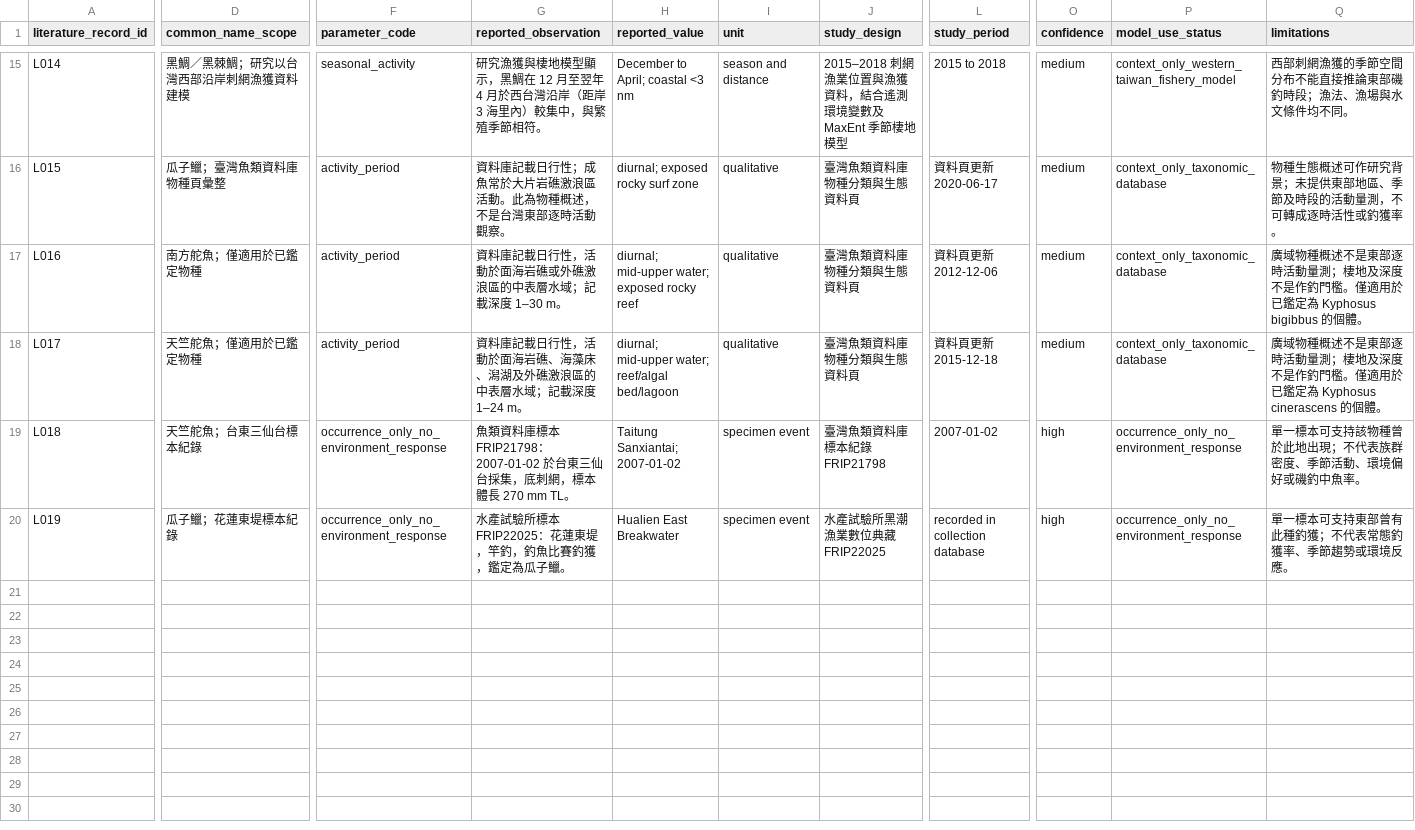
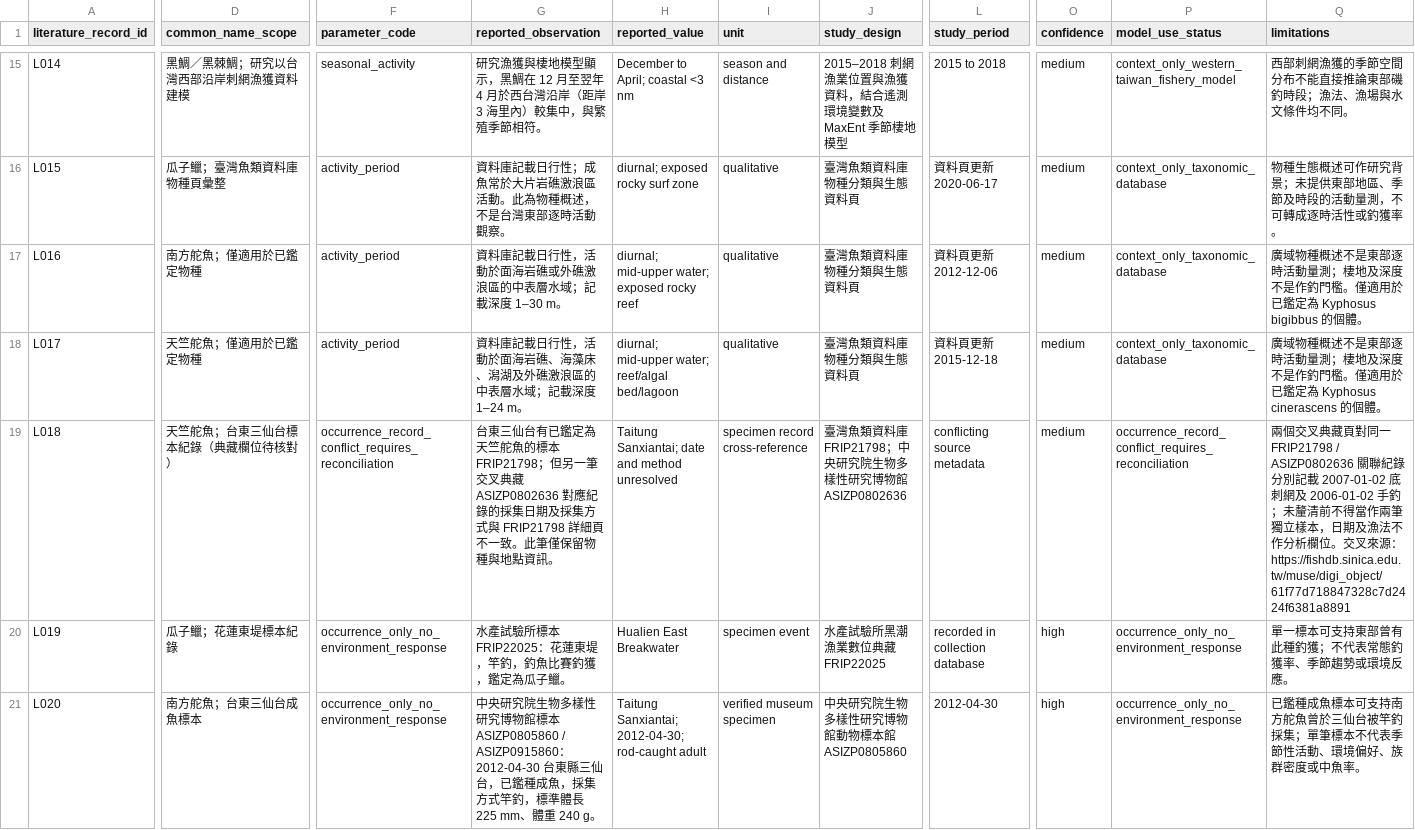
Before and after one commit to fb326549-lang/fishing-intelligence, a CSV file: P2/species/species_response_literature_register.csv, drawn as a sheet; only a part is shown, gaps mark what is left out; rows hold the shown columns only; the diff names each change by its address in the sheet, - before the commit and + after, or states it on an @@ line.

Commit message:
補入南方舵魚三仙台竿釣標本並標記天竺舵魚典藏欄位衝突

```diff
--- a/P2/species/species_response_literature_register.csv
+++ b/P2/species/species_response_literature_register.csv
-D19 (common_name_scope): 天竺舵魚；台東三仙台標本紀錄
+D19 (common_name_scope): 天竺舵魚；台東三仙台標本紀錄（典藏欄位待核對）
-F19 (parameter_code): occurrence_only_no_environment_response
+F19 (parameter_code): occurrence_record_conflict_requires_reconciliation
-G19 (reported_observation): 魚類資料庫標本 FRIP21798：2007-01-02 於台東三仙台採集，底刺網，標本體長 270 mm TL。
+G19 (reported_observation): 台東三仙台有已鑑定為天竺舵魚的標本 FRIP21798；但另一筆交叉典藏 ASIZP0802636 對應紀錄的採集日期及採集方式與 FRIP21798 詳細頁不一致。此筆僅保留物種與地點資訊。
-H19 (reported_value): Taitung Sanxiantai; 2007-01-02
+H19 (reported_value): Taitung Sanxiantai; date and method unresolved
-I19 (unit): specimen event
+I19 (unit): specimen record cross-reference
-J19 (study_design): 臺灣魚類資料庫標本紀錄 FRIP21798
+J19 (study_design): 臺灣魚類資料庫 FRIP21798；中央研究院生物多樣性研究博物館 ASIZP0802636
-L19 (study_period): 2007-01-02
+L19 (study_period): conflicting source metadata
-O19 (confidence): high
+O19 (confidence): medium
-P19 (model_use_status): occurrence_only_no_environment_response
+P19 (model_use_status): occurrence_record_conflict_requires_reconciliation
-Q19 (limitations): 單一標本可支持該物種曾於此地出現；不代表族群密度、季節活動、環境偏好或磯釣中魚率。
+Q19 (limitations): 兩個交叉典藏頁對同一 FRIP21798 / ASIZP0802636 關聯紀錄分別記載 2007-01-02 底刺網及 2006-01-02 手釣；未釐清前不得當作兩筆獨立樣本，日期及漁法不作分析欄位。交叉來源：https://fishdb.sinica.edu.tw/muse/digi_object/61f77d718847328c7d2424f6381a8891
+row 21: L020 | 南方舵魚；台東三仙台成魚標本 | occurrence_only_no_environment_response | 中央研究院生物多樣性研究博物館標本 ASIZP0805860 / ASIZP0915860：2012-04-30 台東縣三仙台，已鑑種成魚，採集方式竿釣，標準體長 225 mm、體重 240 g。 | Taitung Sanxiantai; 2012-04-30; rod-caught adult | verified museum specimen | 中央研究院生物多樣性研究博物館動物標本館 ASIZP0805860 | 2012-04-30 | high | occurrence_only_no_environment_response | 已鑑種成魚標本可支持南方舵魚曾於三仙台被竿釣採集；單筆標本不代表季節性活動、環境偏好、族群密度或中魚率。
```
